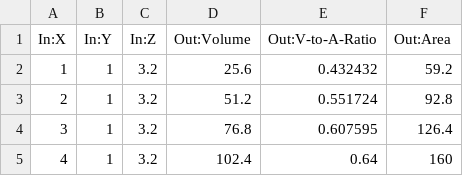
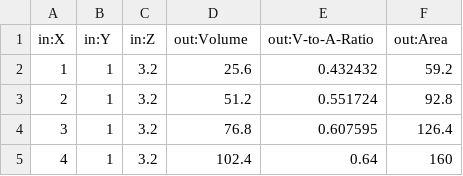
Before and after one commit to pollination-apps/design-explorer, a CSV file: app/assets/samples/sample-without-img/data.csv, drawn as a sheet; only a part is shown.

```diff
--- a/app/assets/samples/sample-without-img/data.csv
+++ b/app/assets/samples/sample-without-img/data.csv
@@ -1,2 +1,2 @@
-In:X,In:Y,In:Z,Out:Volume,Out:V-to-A-Ratio,Out:Area
+in:X,in:Y,in:Z,out:Volume,out:V-to-A-Ratio,out:Area
 1,1,3.2,25.6,0.432432,59.2
```
Also changed, not shown: 2 other files.
